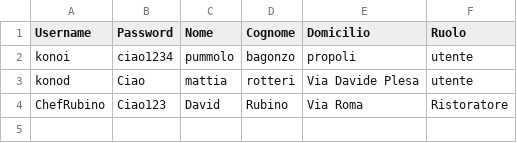
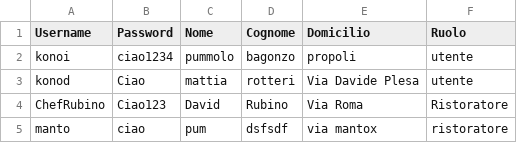
Before and after one commit to sirkonoi/theknife, a CSV file: data/users.csv, drawn as a sheet.

Commit message:
users

```diff
--- a/data/users.csv
+++ b/data/users.csv
@@ -4 +4,2 @@ konod,Ciao,mattia,rotteri,"Via Davide Plesa",utente
 ChefRubino,Ciao123,David,Rubino,"Via Roma",Ristoratore
+manto,ciao,pum,dsfsdf,"via mantox",ristoratore
```
Also changed, not shown: 4 other files.
